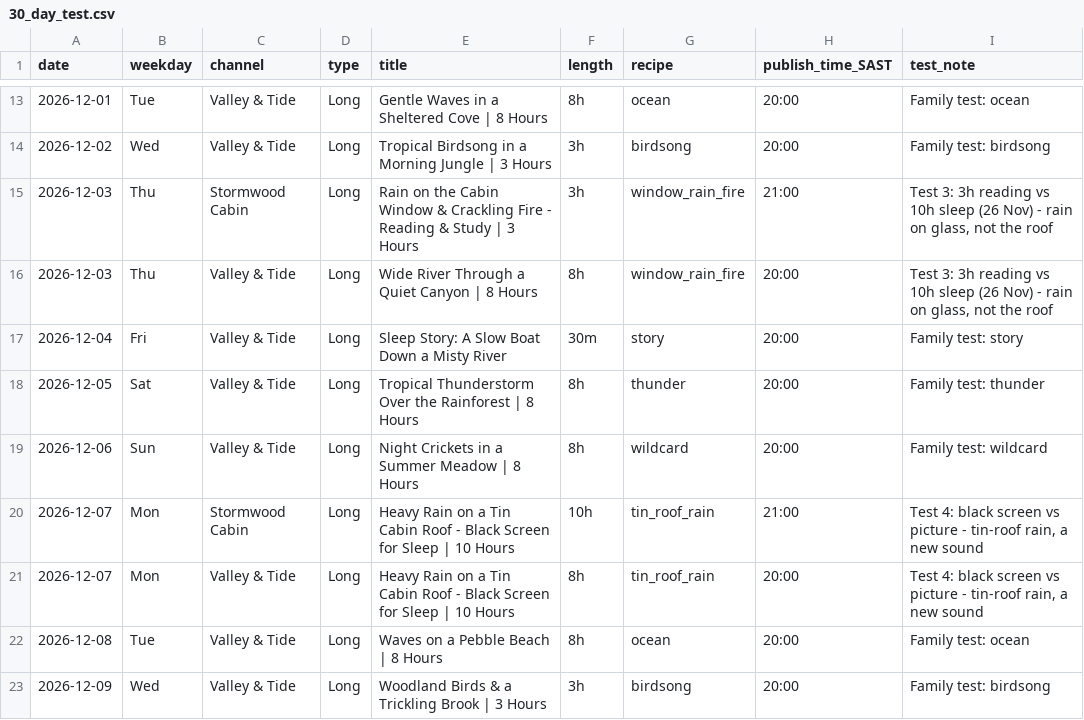
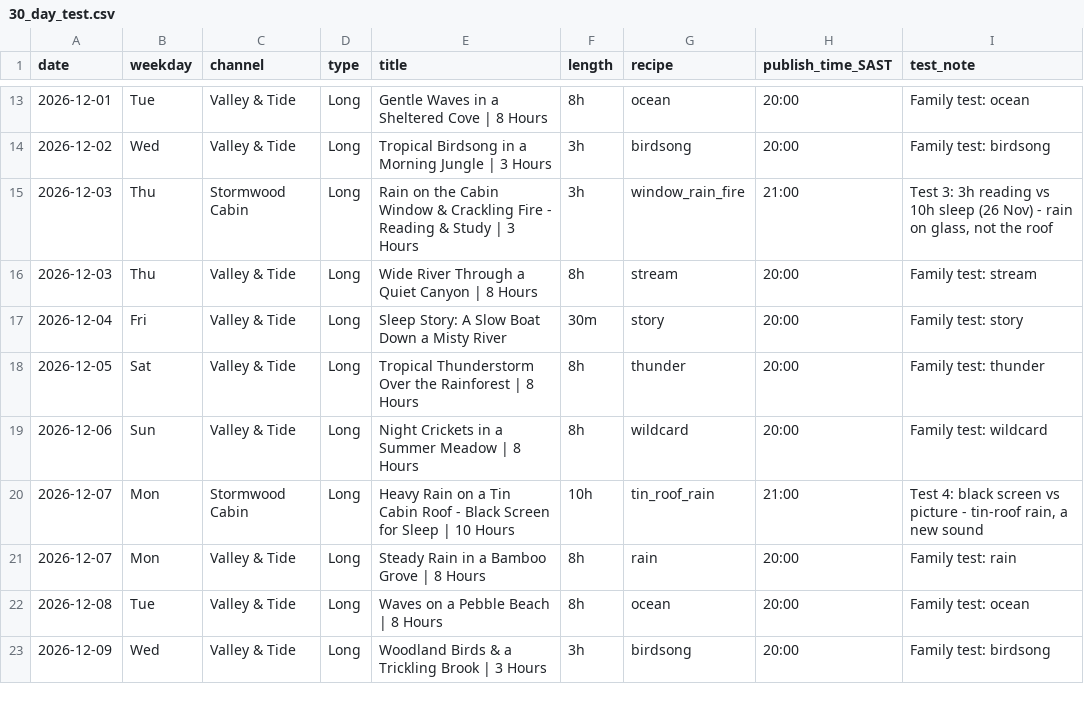
Before and after one commit to appiq-finance/sleep-channels-engine, a CSV file: schedule/30_day_test.csv, drawn as a sheet; only a part is shown, gaps mark what is left out.

```diff
--- a/schedule/30_day_test.csv
+++ b/schedule/30_day_test.csv
@@ -15,3 +15,3 @@ date,weekday,channel,type,title,length,recipe,publish_time_SAST,test_note
 2026-12-03,Thu,Stormwood Cabin,Long,Rain on the Cabin Window & Crackling Fire - Reading & Study | 3 Hours,3h,window_rain_fire,21:00,"Test 3: 3h reading vs 10h sleep (26 Nov) - rain on glass, not the roof"
-2026-12-03,Thu,Valley & Tide,Long,Wide River Through a Quiet Canyon | 8 Hours,8h,window_rain_fire,20:00,"Test 3: 3h reading vs 10h sleep (26 Nov) - rain on glass, not the roof"
+2026-12-03,Thu,Valley & Tide,Long,Wide River Through a Quiet Canyon | 8 Hours,8h,stream,20:00,Family test: stream
 2026-12-04,Fri,Valley & Tide,Long,Sleep Story: A Slow Boat Down a Misty River,30m,story,20:00,Family test: story
@@ -20,3 +20,3 @@ date,weekday,channel,type,title,length,recipe,publish_time_SAST,test_note
 2026-12-07,Mon,Stormwood Cabin,Long,Heavy Rain on a Tin Cabin Roof - Black Screen for Sleep | 10 Hours,10h,tin_roof_rain,21:00,"Test 4: black screen vs picture - tin-roof rain, a new sound"
-2026-12-07,Mon,Valley & Tide,Long,Heavy Rain on a Tin Cabin Roof - Black Screen for Sleep | 10 Hours,8h,tin_roof_rain,20:00,"Test 4: black screen vs picture - tin-roof rain, a new sound"
+2026-12-07,Mon,Valley & Tide,Long,Steady Rain in a Bamboo Grove | 8 Hours,8h,rain,20:00,Family test: rain
 2026-12-08,Tue,Valley & Tide,Long,Waves on a Pebble Beach | 8 Hours,8h,ocean,20:00,Family test: ocean
```
